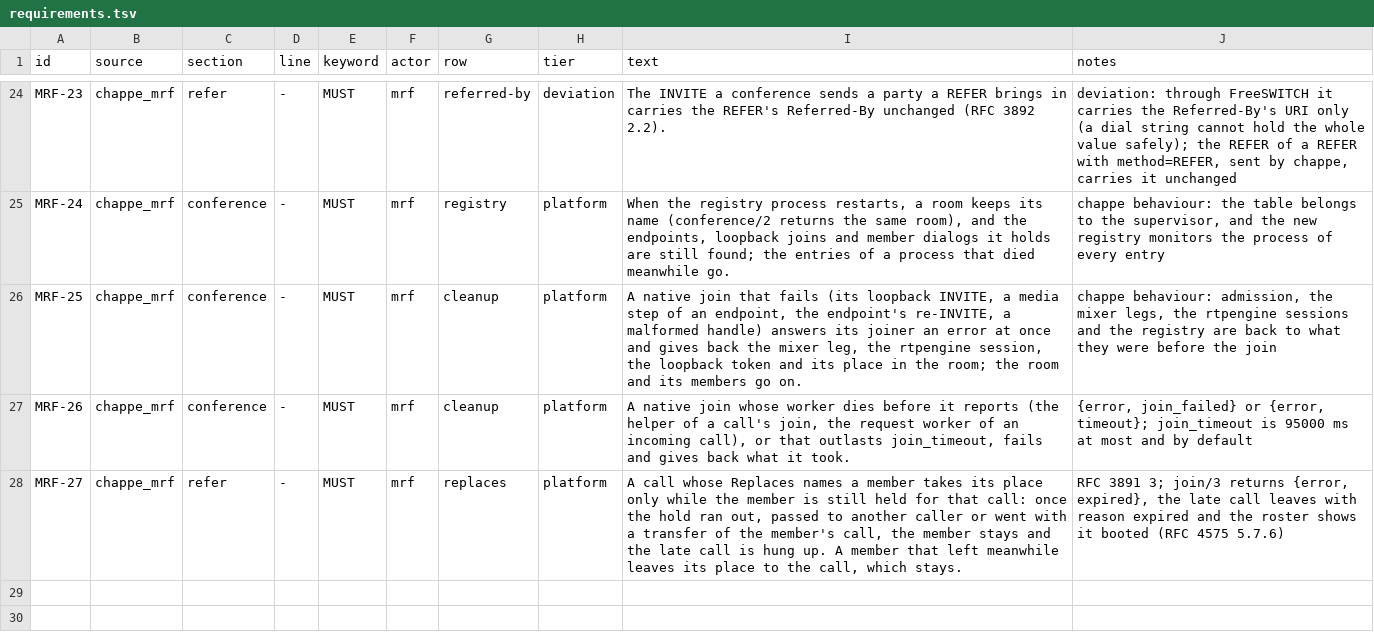
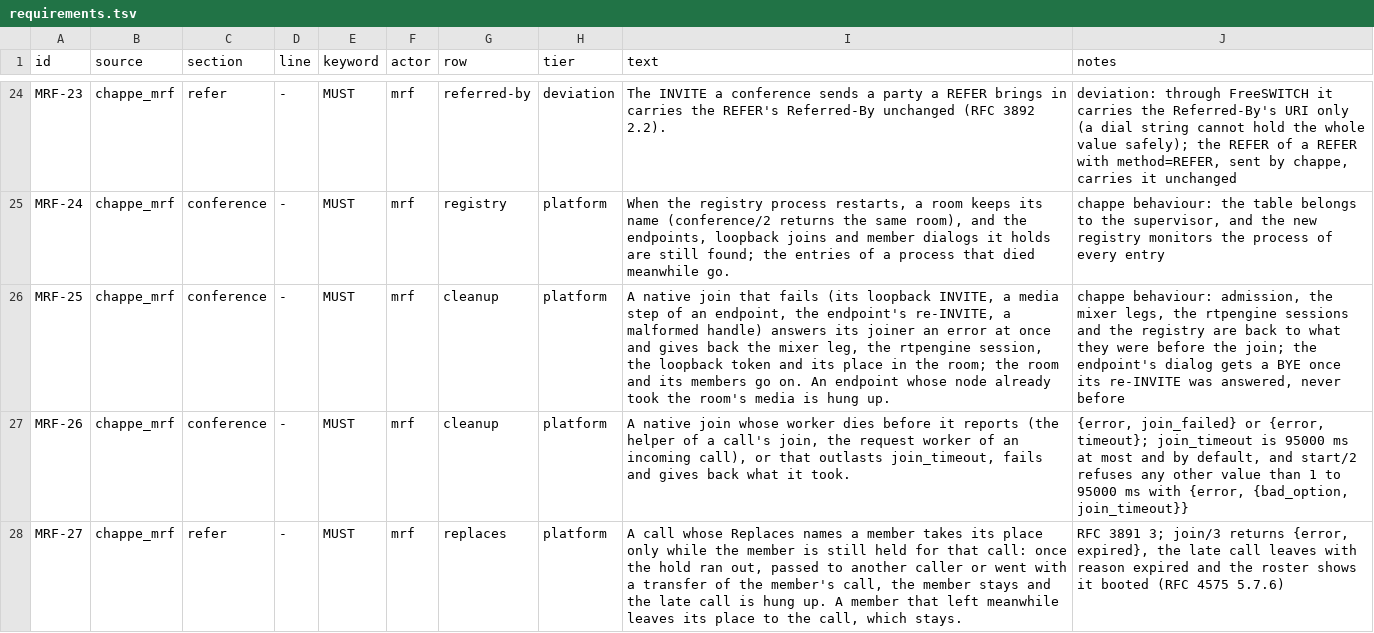
Before and after one commit to benoitc/chappe, a TSV file: apps/chappe_mrf/docs/compliance/requirements.tsv, drawn as a sheet; only a part is shown, gaps mark what is left out; the diff names each change by its address in the sheet, - before the commit and + after, or states it on an @@ line.

Commit message:
hang up an endpoint whose failed join moved its media, and check join_timeout
Once the node answered the room's re-INVITE, its channel sends to the
rtpengine session a later failing step stops. Sending the old SDP back
would reuse an older o= version, so the endpoint's dialog is ended
instead and its owner hears the hangup.

A joiner waited exactly as long as the room's deadline, which starts
later, and a caller's call_done gave up after 20 s against 95 s: both
now wait 5 s past the room's deadline, so the room's answer and its
cleanup come first. join_timeout is checked at start: a value above
95000 was capped without a word, and a non-integer one crashed the room
at its first join.

The caller-side loopback failure gets a test of its own, and the live
fault run asserts one pending join before each kill and the outcome of
each, so it fails on code that leaks the join.

```diff
--- a/apps/chappe_mrf/docs/compliance/requirements.tsv
+++ b/apps/chappe_mrf/docs/compliance/requirements.tsv
-I26 (text): …go on.
+I26 (text): …go on. An endpoint whose node already took the room's media is hung up.
-J26 (notes): …before the join
+J26 (notes): …before the join; the endpoint's dialog gets a BYE once its re-INVITE was answered, never before
-J27 (notes): …and by default
+J27 (notes): …and by default, and start/2 refuses any other value than 1 to 95000 ms with {error, {bad_option, join_timeout}}
```
Also changed, not shown: 11 other files.
